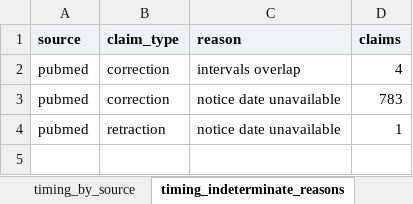
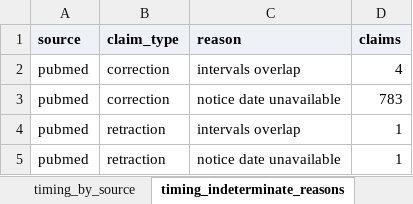
Before and after one commit to anibose11/anibose11.github.io, an Excel workbook: projects/retraction-aware-evidence/downloads/aggregate_results.xlsx, sheet timing_indeterminate_reasons, drawn as a sheet; values as stored, in another font and other column widths than the file's, no borders; the diff names each change by its address in the sheet, - before the commit and + after, or states it on an @@ line.

```diff
--- a/projects/retraction-aware-evidence/downloads/aggregate_results.xlsx (sheet timing_indeterminate_reasons)
+++ b/projects/retraction-aware-evidence/downloads/aggregate_results.xlsx (sheet timing_indeterminate_reasons)
+row 4: pubmed | retraction | intervals overlap | 1
```
Also changed, not shown: sheet arm_comparison, sheet timing, sheet sensitivity, sheet review_level, sheet Definitions, sheet arm_increments, 6 more sheets, other sheet tabs, projects/retraction-aware-evidence/downloads/review_queue.xlsx, projects/trial-results-audit/downloads/trial_results_audit_tables.xlsx, 49 other files.
